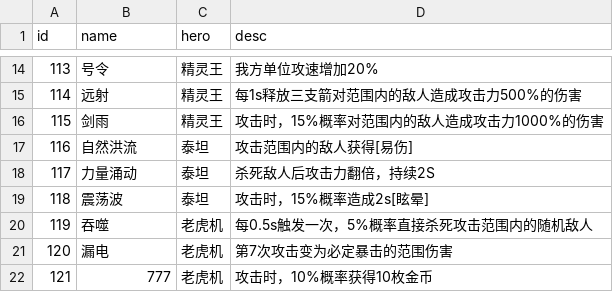
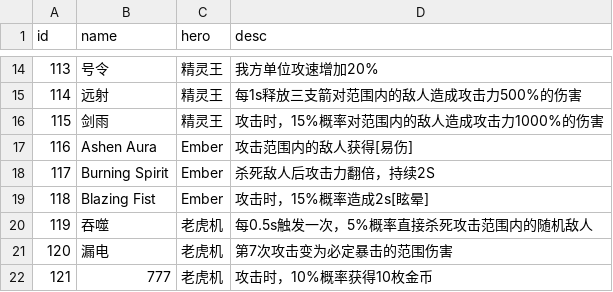
Before and after one commit to coder-hp/MergeDefense, a CSV file: MergeDefense/Assets/Excel/heroSkill.csv, drawn as a sheet; only a part is shown, gaps mark what is left out.

```diff
--- a/MergeDefense/Assets/Excel/heroSkill.csv
+++ b/MergeDefense/Assets/Excel/heroSkill.csv
@@ -16,5 +16,5 @@ id,name,hero,desc
 115,剑雨,精灵王,攻击时，15%概率对范围内的敌人造成攻击力1000%的伤害
-116,自然洪流,泰坦,攻击范围内的敌人获得[易伤]
-117,力量涌动,泰坦,杀死敌人后攻击力翻倍，持续2S
-118,震荡波,泰坦,攻击时，15%概率造成2s[眩晕]
+116,Ashen Aura,Ember,攻击范围内的敌人获得[易伤]
+117,Burning Spirit,Ember,杀死敌人后攻击力翻倍，持续2S
+118,Blazing Fist,Ember,攻击时，15%概率造成2s[眩晕]
 119,吞噬,老虎机,每0.5s触发一次，5%概率直接杀死攻击范围内的随机敌人
```
Also changed, not shown: 5 other files.
